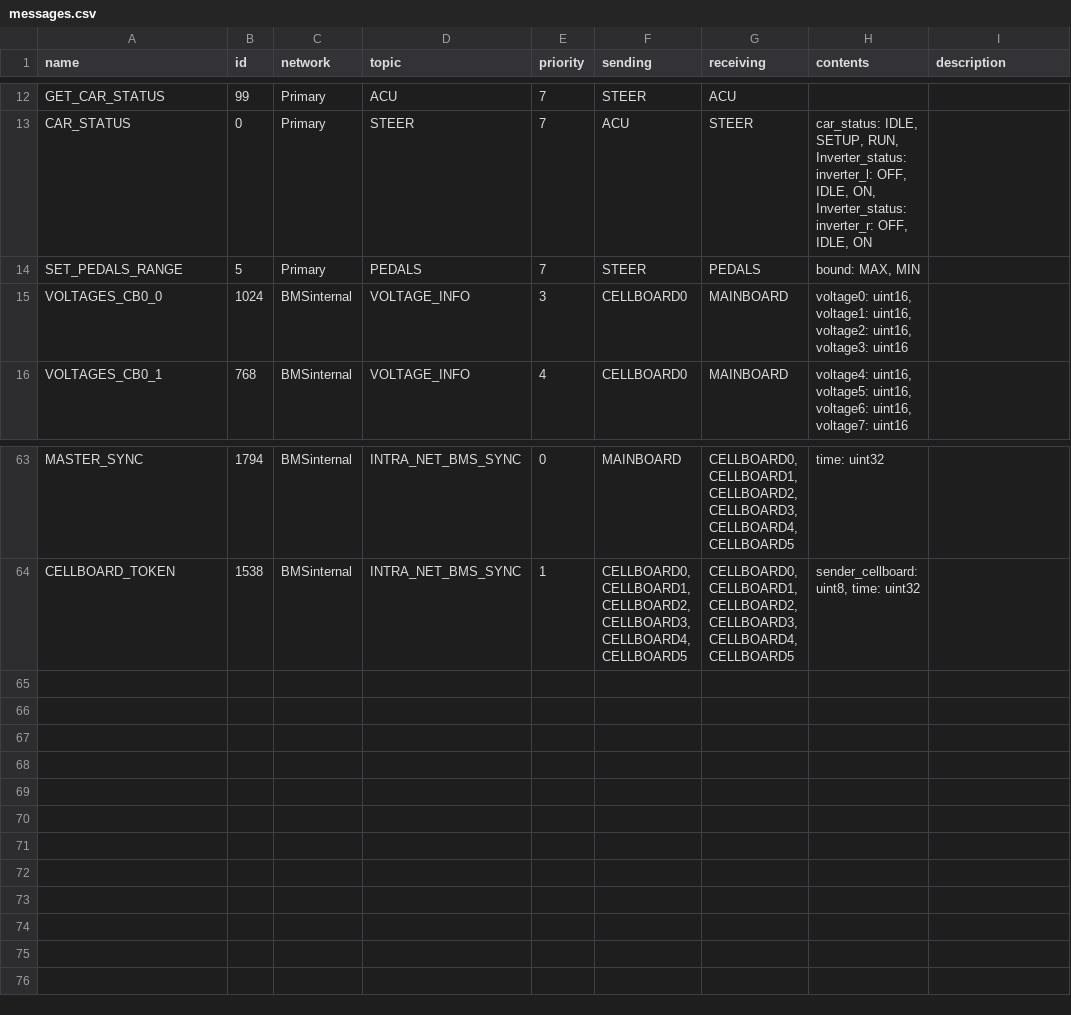
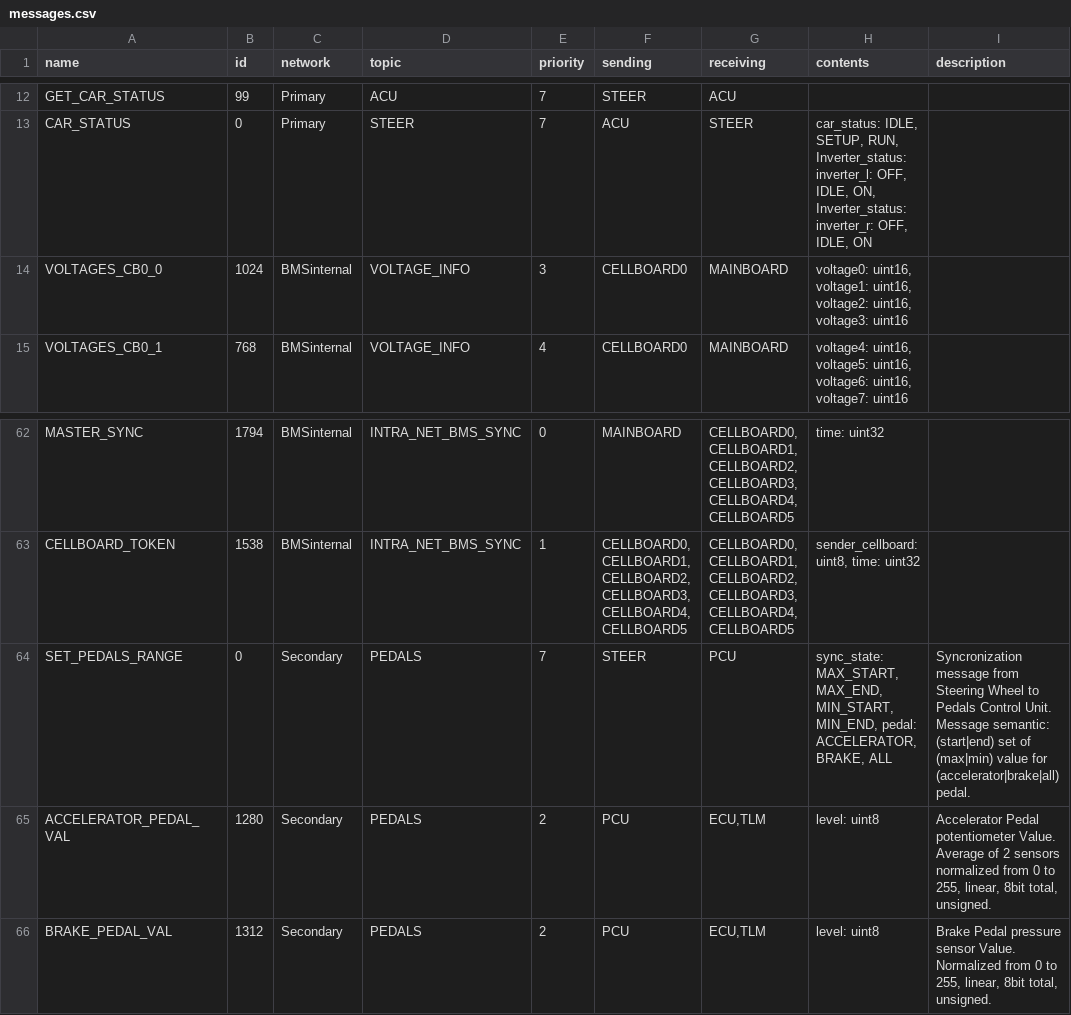
Before and after one commit to zabealbe/can-cicd, a CSV file: sheet-generator/messages.csv, drawn as a sheet; only a part is shown, gaps mark what is left out; removed rows and columns are numbered as before the commit, all else as after; the diff names each change by its address in the sheet, - before the commit and + after, or states it on an @@ line.

```diff
--- a/sheet-generator/messages.csv
+++ b/sheet-generator/messages.csv
-row 14: SET_PEDALS_RANGE | 5 | Primary | PEDALS | 7 | STEER | PEDALS | bound: MAX, MIN
+row 64: SET_PEDALS_RANGE | 0 | Secondary | PEDALS | 7 | STEER | PCU | sync_state: MAX_START, MAX_END, MIN_START, MIN_END, pedal: ACCELERATOR, BRAKE, ALL | Syncronization message from Steering Wheel to Pedals Control Unit. Message semantic: (start|end) set of (max|min) value for (accelerator|brake|all) pedal.
+row 65: ACCELERATOR_PEDAL_VAL | 1280 | Secondary | PEDALS | 2 | PCU | ECU,TLM | level: uint8 | Accelerator Pedal potentiometer Value. Average of 2 sensors normalized from 0 to 255, linear, 8bit total, unsigned.
+row 66: BRAKE_PEDAL_VAL | 1312 | Secondary | PEDALS | 2 | PCU | ECU,TLM | level: uint8 | Brake Pedal pressure sensor Value. Normalized from 0 to 255, linear, 8bit total, unsigned.
```
Also changed, not shown: 23 other files.
